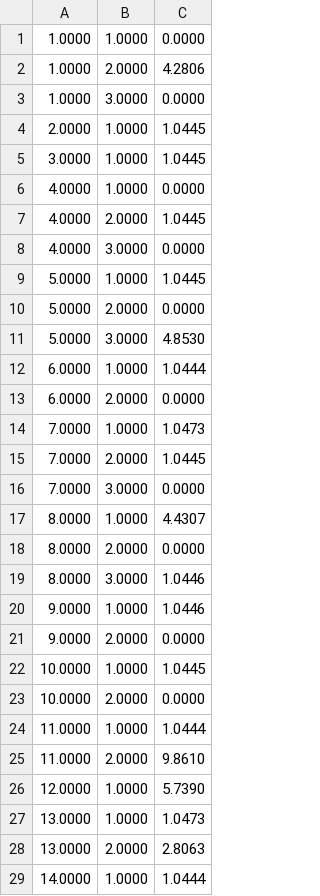
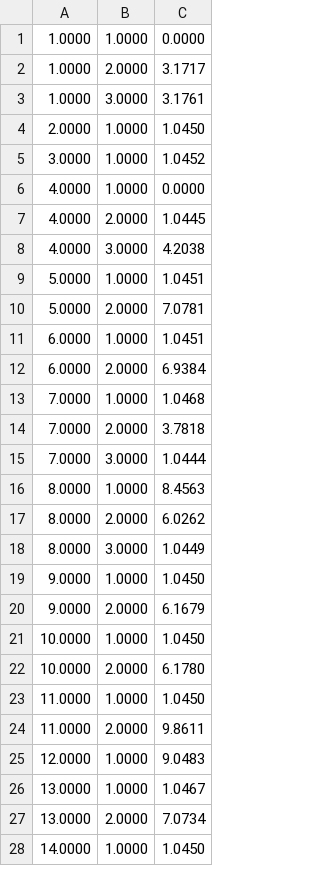
Before and after one commit to reedharder/airline_games, a CSV file: matlab_2stagegames/network_results_revisedF.csv, drawn as a sheet; only a part is shown; the diff covers the shown part only.

Commit message:
some deent results, and comments

```diff
--- a/matlab_2stagegames/network_results_revisedF.csv
+++ b/matlab_2stagegames/network_results_revisedF.csv
@@ -1,29 +1,28 @@
 1.0000,1.0000,0.0000
-1.0000,2.0000,4.2806
-1.0000,3.0000,0.0000
-2.0000,1.0000,1.0445
-3.0000,1.0000,1.0445
+1.0000,2.0000,3.1717
+1.0000,3.0000,3.1761
+2.0000,1.0000,1.0450
+3.0000,1.0000,1.0452
 4.0000,1.0000,0.0000
 4.0000,2.0000,1.0445
-4.0000,3.0000,0.0000
-5.0000,1.0000,1.0445
-5.0000,2.0000,0.0000
-5.0000,3.0000,4.8530
-6.0000,1.0000,1.0444
-6.0000,2.0000,0.0000
-7.0000,1.0000,1.0473
-7.0000,2.0000,1.0445
-7.0000,3.0000,0.0000
-8.0000,1.0000,4.4307
-8.0000,2.0000,0.0000
-8.0000,3.0000,1.0446
-9.0000,1.0000,1.0446
-9.0000,2.0000,0.0000
-10.0000,1.0000,1.0445
-10.0000,2.0000,0.0000
-11.0000,1.0000,1.0444
-11.0000,2.0000,9.8610
-12.0000,1.0000,5.7390
-13.0000,1.0000,1.0473
-13.0000,2.0000,2.8063
-14.0000,1.0000,1.0444
+4.0000,3.0000,4.2038
+5.0000,1.0000,1.0451
+5.0000,2.0000,7.0781
+6.0000,1.0000,1.0451
+6.0000,2.0000,6.9384
+7.0000,1.0000,1.0468
+7.0000,2.0000,3.7818
+7.0000,3.0000,1.0444
+8.0000,1.0000,8.4563
+8.0000,2.0000,6.0262
+8.0000,3.0000,1.0449
+9.0000,1.0000,1.0450
+9.0000,2.0000,6.1679
+10.0000,1.0000,1.0450
+10.0000,2.0000,6.1780
+11.0000,1.0000,1.0450
+11.0000,2.0000,9.8611
+12.0000,1.0000,9.0483
+13.0000,1.0000,1.0467
+13.0000,2.0000,7.0734
+14.0000,1.0000,1.0450
```
Also changed, not shown: 7 removed rows and 65 edited cells elsewhere in this file, 5 other files.
